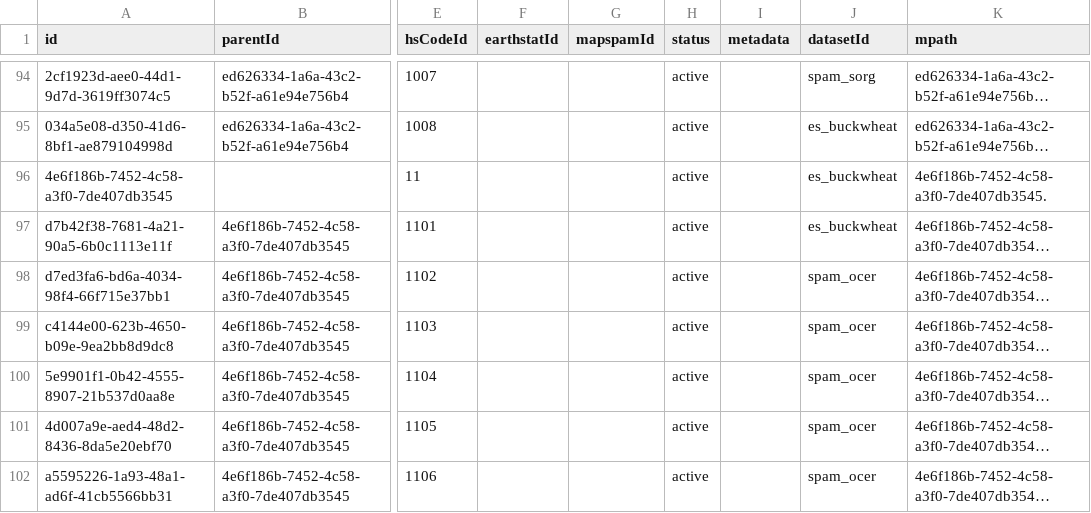
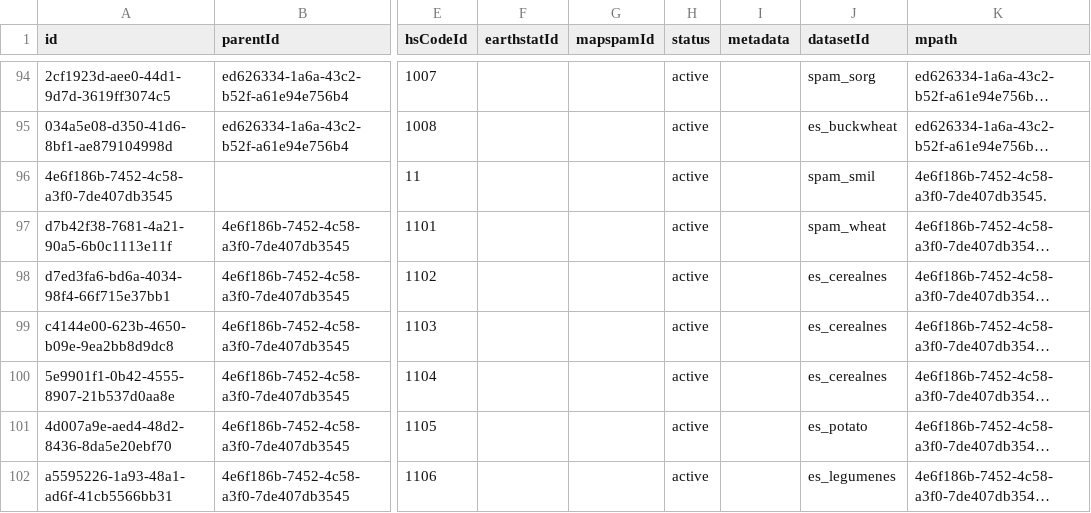
Before and after one commit to Vizzuality/landgriffon, a CSV file: data/base_data_importer/data/4.material.csv, drawn as a sheet; only a part is shown, gaps mark what is left out; long unchanged cells end in …; the diff covers the shown part only; the diff names each change by its address in the sheet, - before the commit and + after, or states it on an @@ line.

```diff
--- a/data/base_data_importer/data/4.material.csv
+++ b/data/base_data_importer/data/4.material.csv
-J96 (datasetId): es_buckwheat
+J96 (datasetId): spam_smil
-J97 (datasetId): es_buckwheat
+J97 (datasetId): spam_wheat
-J98:J100 (datasetId): spam_ocer
+J98:J100 (datasetId): es_cerealnes
-J101 (datasetId): spam_ocer
+J101 (datasetId): es_potato
-J102 (datasetId): spam_ocer
+J102 (datasetId): es_legumenes
```
Also changed, not shown: 77 edited cells elsewhere in this file, 1 other file.
